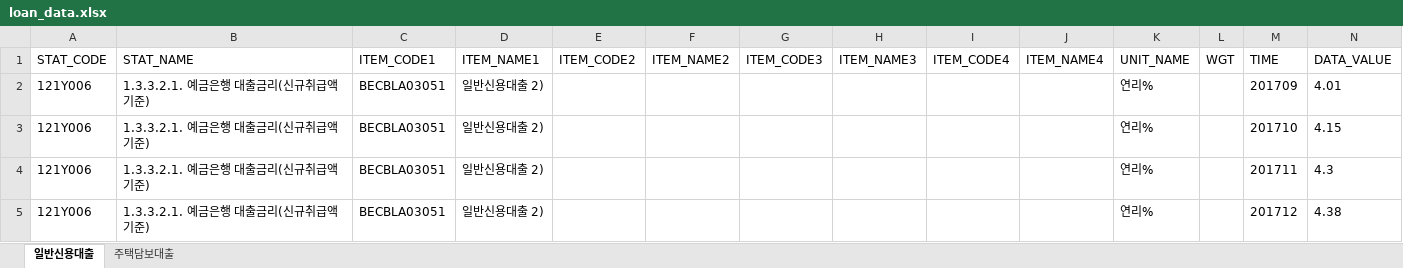
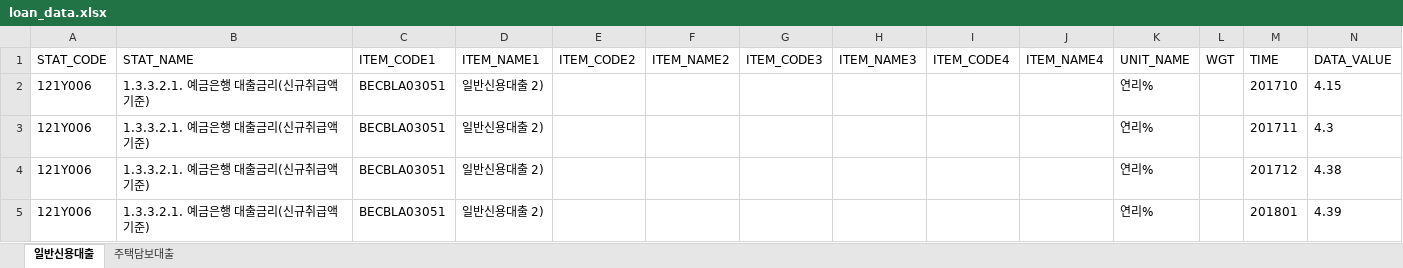
Before and after one commit to beening01/loan, an Excel workbook: output/loan_data.xlsx, sheet 일반신용대출, drawn as a sheet; only a part is shown; the shorter side is filled out with more unchanged rows; values as stored, in another font and other column widths than the file's, no borders; the diff names each change by its address in the sheet, - before the commit and + after, or states it on an @@ line.

```diff
--- a/output/loan_data.xlsx (sheet 일반신용대출)
+++ b/output/loan_data.xlsx (sheet 일반신용대출)
-row 2: 121Y006 | 1.3.3.2.1. 예금은행 대출금리(신규취급액 기준) | BECBLA03051 | 일반신용대출 2) |  |  |  |  |  |  | 연리% |  | 201709 | 4.01
```
Also changed, not shown: sheet 주택담보대출.
